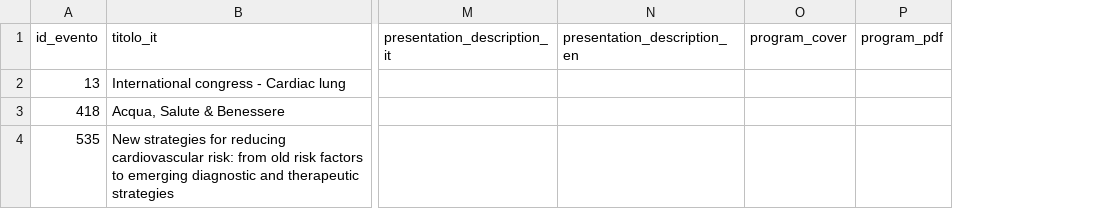
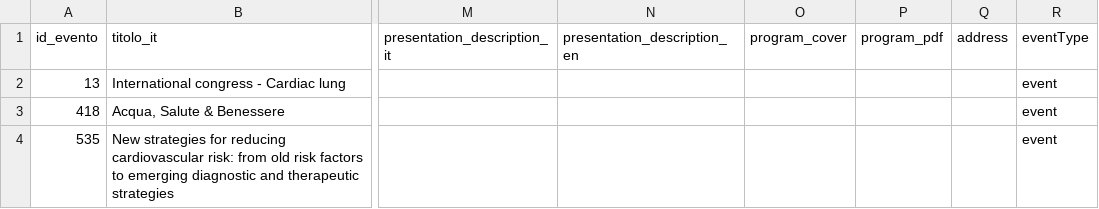
Before and after one commit to shruti789065/customercode, a CSV file: fondazione/core/src/main/resources/csv/events.csv, drawn as a sheet; only a part is shown, gaps mark what is left out; the diff covers the shown part only; the diff names each change by its address in the sheet, - before the commit and + after, or states it on an @@ line.

Commit message:
feat(FME-70): add event type and address to events

```diff
--- a/fondazione/core/src/main/resources/csv/events.csv
+++ b/fondazione/core/src/main/resources/csv/events.csv
+column Q (address), empty
+column R (eventType), rows 2-4: all event
```
Also changed, not shown: 10 edited cells elsewhere in this file, 5 other files.
